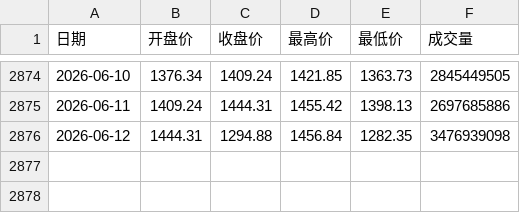
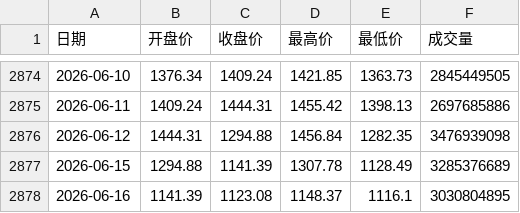
Before and after one commit to KawasakiKusako/kawasakikusako.github.io, a CSV file: generalExp/vix/index.csv, drawn as a sheet; only a part is shown, gaps mark what is left out; the diff names each change by its address in the sheet, - before the commit and + after, or states it on an @@ line.

Commit message:
Update index.csv

```diff
--- a/generalExp/vix/index.csv
+++ b/generalExp/vix/index.csv
+row 2877: 2026-06-15 | 1294.88 | 1141.39 | 1307.78 | 1128.49 | 3285376689
+row 2878: 2026-06-16 | 1141.39 | 1123.08 | 1148.37 | 1116.1 | 3030804895
```
